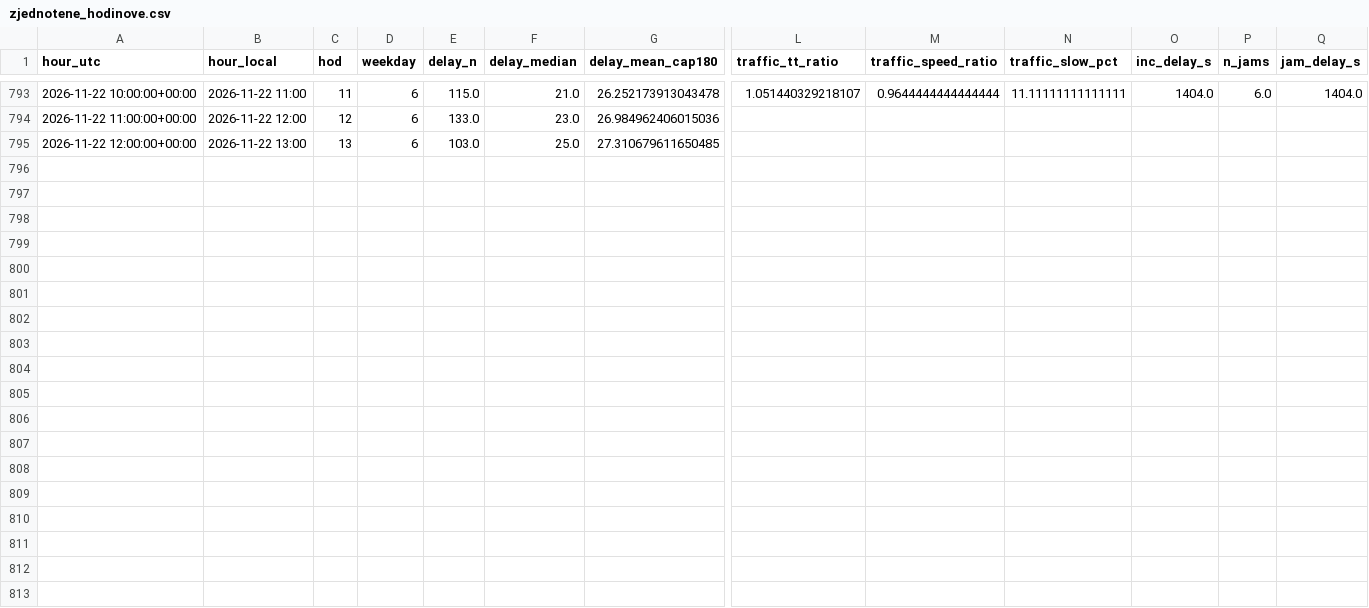
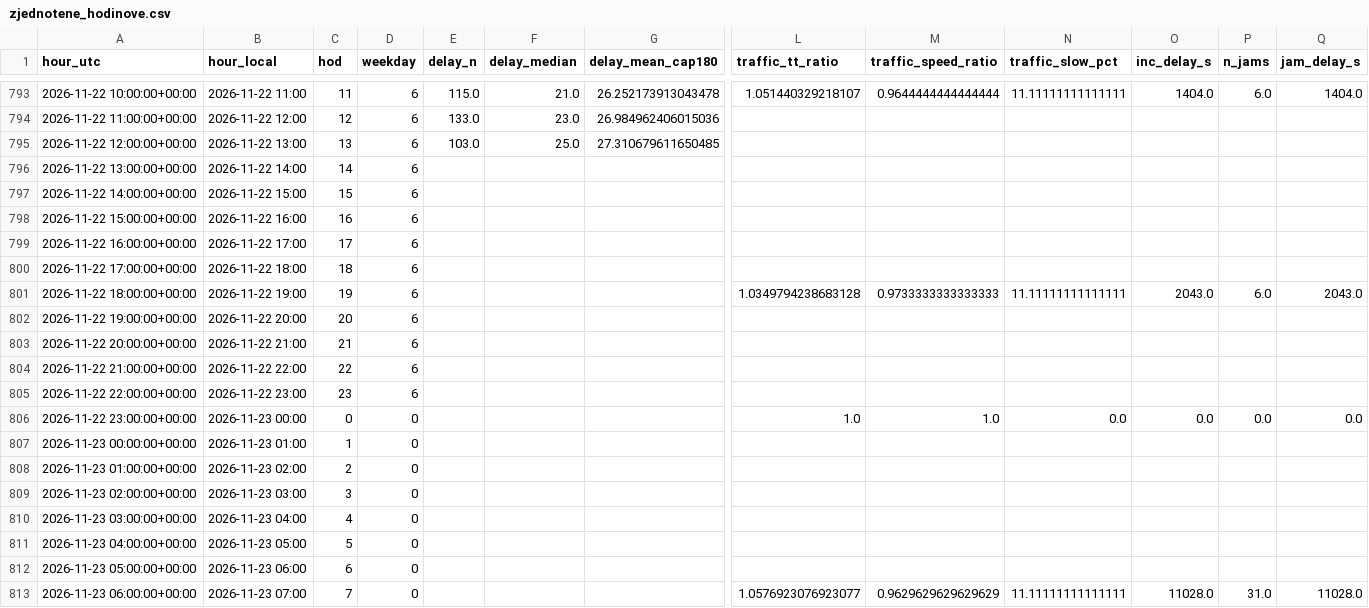
Before and after one commit to lalasonycierny/analyza, a CSV file: docs/zjednotene_hodinove.csv, drawn as a sheet; only a part is shown, gaps mark what is left out; rows hold the shown columns only; the diff names each change by its address in the sheet, - before the commit and + after, or states it on an @@ line.

```diff
--- a/docs/zjednotene_hodinove.csv
+++ b/docs/zjednotene_hodinove.csv
+row 796: 2026-11-22 13:00:00+00:00 | 2026-11-22 14:00 | 14 | 6
+row 797: 2026-11-22 14:00:00+00:00 | 2026-11-22 15:00 | 15 | 6
+row 798: 2026-11-22 15:00:00+00:00 | 2026-11-22 16:00 | 16 | 6
+row 799: 2026-11-22 16:00:00+00:00 | 2026-11-22 17:00 | 17 | 6
+row 800: 2026-11-22 17:00:00+00:00 | 2026-11-22 18:00 | 18 | 6
+row 801: 2026-11-22 18:00:00+00:00 | 2026-11-22 19:00 | 19 | 6 |  |  |  | 1.0349794238683128 | 0.9733333333333333 | 11.11111111111111 | 2043.0 | 6.0 | 2043.0
+row 802: 2026-11-22 19:00:00+00:00 | 2026-11-22 20:00 | 20 | 6
+row 803: 2026-11-22 20:00:00+00:00 | 2026-11-22 21:00 | 21 | 6
+row 804: 2026-11-22 21:00:00+00:00 | 2026-11-22 22:00 | 22 | 6
+row 805: 2026-11-22 22:00:00+00:00 | 2026-11-22 23:00 | 23 | 6
+row 806: 2026-11-22 23:00:00+00:00 | 2026-11-23 00:00 | 0 | 0 |  |  |  | 1.0 | 1.0 | 0.0 | 0.0 | 0.0 | 0.0
+row 807: 2026-11-23 00:00:00+00:00 | 2026-11-23 01:00 | 1 | 0
+row 808: 2026-11-23 01:00:00+00:00 | 2026-11-23 02:00 | 2 | 0
+row 809: 2026-11-23 02:00:00+00:00 | 2026-11-23 03:00 | 3 | 0
+row 810: 2026-11-23 03:00:00+00:00 | 2026-11-23 04:00 | 4 | 0
+row 811: 2026-11-23 04:00:00+00:00 | 2026-11-23 05:00 | 5 | 0
+row 812: 2026-11-23 05:00:00+00:00 | 2026-11-23 06:00 | 6 | 0
+row 813: 2026-11-23 06:00:00+00:00 | 2026-11-23 07:00 | 7 | 0 |  |  |  | 1.0576923076923077 | 0.9629629629629629 | 11.11111111111111 | 11028.0 | 31.0 | 11028.0
```
Also changed, not shown: docs/korelacie.csv, docs/korelacie_lag.csv, 3 other files.
